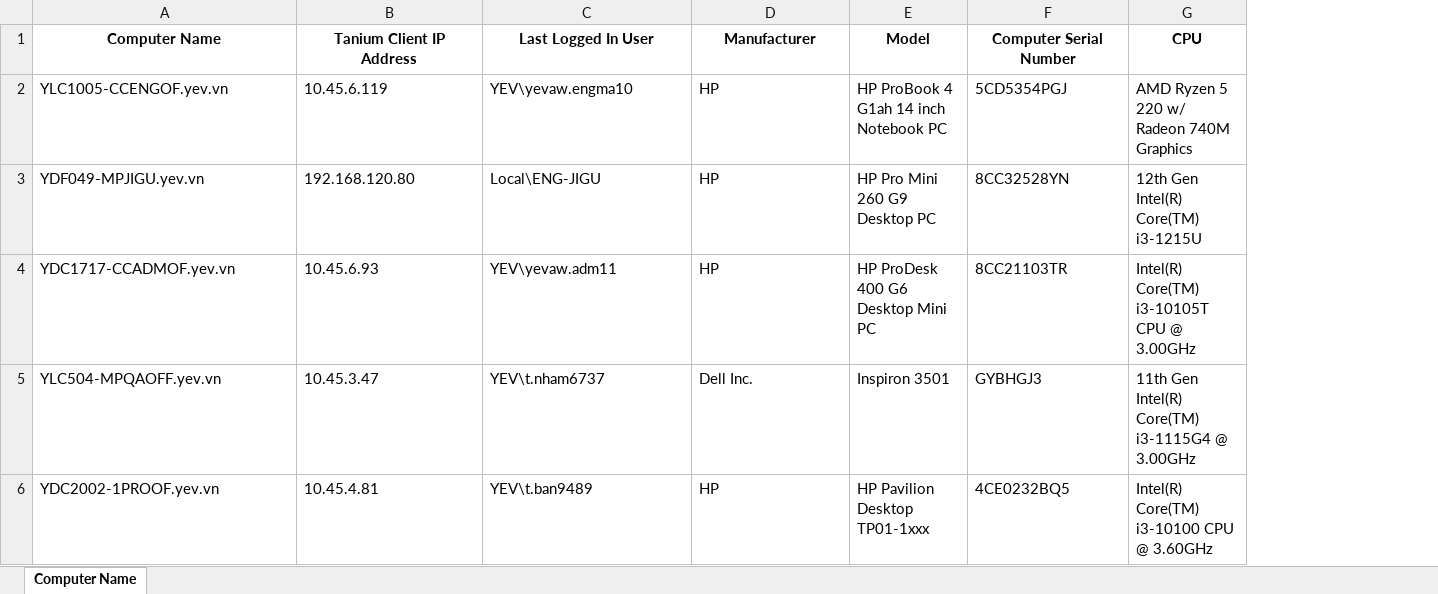
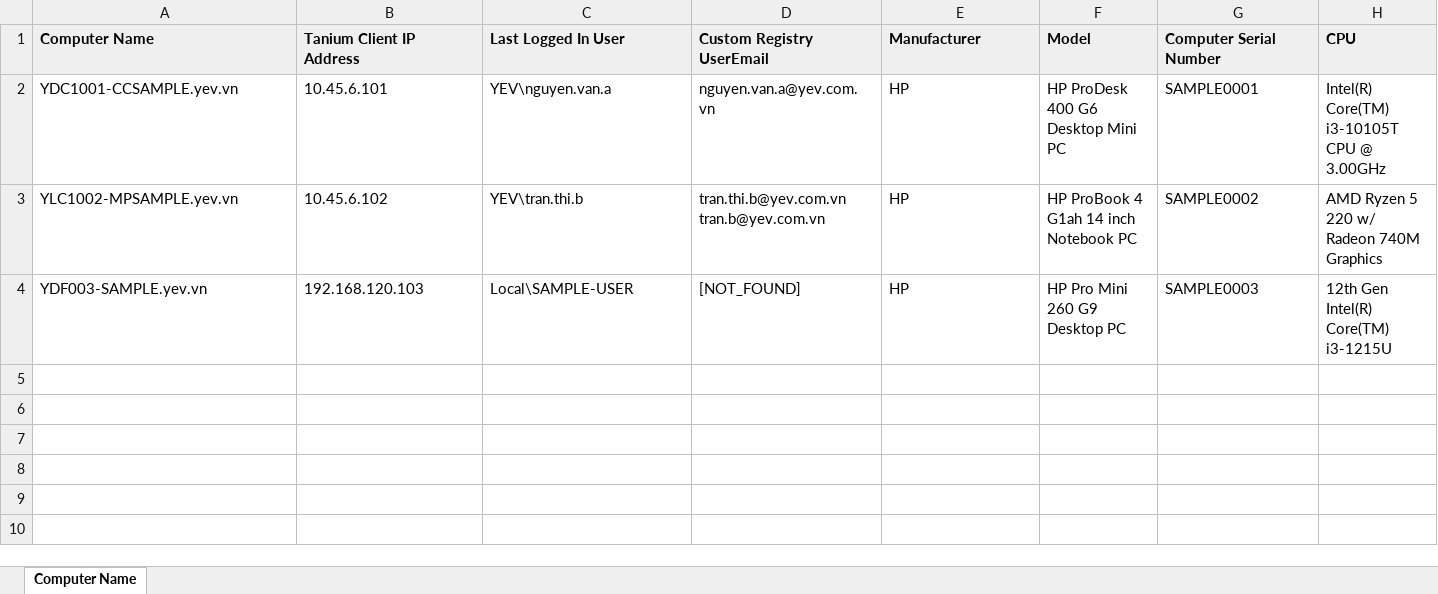
Before and after one commit to YevITTeam/YevManagement, an Excel workbook: yev-frontend/public/assets/file-samples/Computer_Name.xlsx, sheet Computer Name, drawn as a sheet; only a part is shown; values as stored, in another font and other column widths than the file's, no borders; removed rows and columns are numbered as before the commit, all else as after; rows hold the shown columns only; ↵ is a line break in a cell; the diff covers the shown part only; the diff names each change by its address in the sheet, - before the commit and + after, or states it on an @@ line.

```diff
--- a/yev-frontend/public/assets/file-samples/Computer_Name.xlsx (sheet Computer Name)
+++ b/yev-frontend/public/assets/file-samples/Computer_Name.xlsx (sheet Computer Name)
+column D (Custom Registry UserEmail), rows 3-4: tran.thi.b@yev.com.vn ↵ tran.b@yev.com.vn | [NOT_FOUND]
@@ A1:C1 fill: none → #EFEFEF, alignment: center → left @@
@@ E1:H1 fill: none → #EFEFEF, alignment: center → left @@
+row 2: YDC1001-CCSAMPLE.yev.vn | 10.45.6.101 | YEV\nguyen.van.a | nguyen.van.a@yev.com.vn | HP | HP ProDesk 400 G6 Desktop Mini PC | SAMPLE0001 | Intel(R) Core(TM) i3-10105T CPU @ 3.00GHz
-A3 (Computer Name): YLC1005-CCENGOF.yev.vn
+A3 (Computer Name): YLC1002-MPSAMPLE.yev.vn
-B3 (Tanium Client IP Address): 10.45.6.119
+B3 (Tanium Client IP Address): 10.45.6.102
-C3 (Last Logged In User): YEV\yevaw.engma10
+C3 (Last Logged In User): YEV\tran.thi.b
-G3 (Computer Serial Number): 5CD5354PGJ
+G3 (Computer Serial Number): SAMPLE0002
-A4 (Computer Name): YDF049-MPJIGU.yev.vn
+A4 (Computer Name): YDF003-SAMPLE.yev.vn
-B4 (Tanium Client IP Address): 192.168.120.80
+B4 (Tanium Client IP Address): 192.168.120.103
-C4 (Last Logged In User): Local\ENG-JIGU
+C4 (Last Logged In User): Local\SAMPLE-USER
-G4 (Computer Serial Number): 8CC32528YN
+G4 (Computer Serial Number): SAMPLE0003
-row 4: YDC1717-CCADMOF.yev.vn | 10.45.6.93 | YEV\yevaw.adm11 | HP | HP ProDesk 400 G6 Desktop Mini PC | 8CC21103TR | Intel(R) Core(TM) i3-10105T CPU @ 3.00GHz
-row 5: YLC504-MPQAOFF.yev.vn | 10.45.3.47 | YEV\t.nham6737 | Dell Inc. | Inspiron 3501 | GYBHGJ3 | 11th Gen Intel(R) Core(TM) i3-1115G4 @ 3.00GHz
-row 6: YDC2002-1PROOF.yev.vn | 10.45.4.81 | YEV\t.ban9489 | HP | HP Pavilion Desktop TP01-1xxx | 4CE0232BQ5 | Intel(R) Core(TM) i3-10100 CPU @ 3.60GHz
```
Also changed, not shown: cell formats elsewhere in this sheet, 13 other files.
